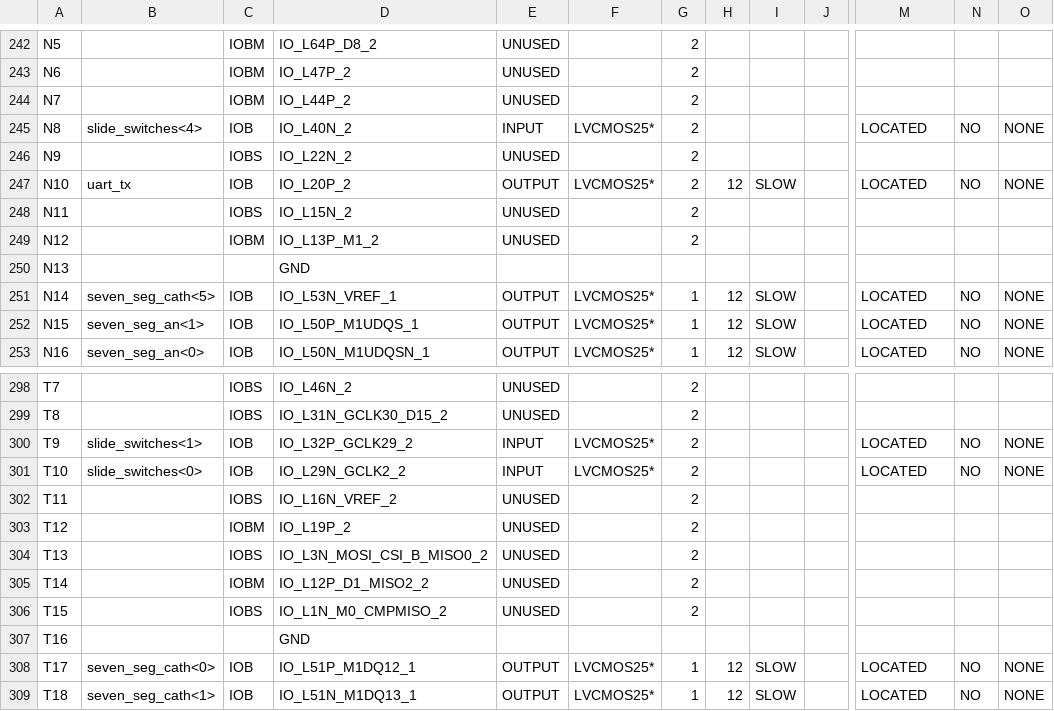
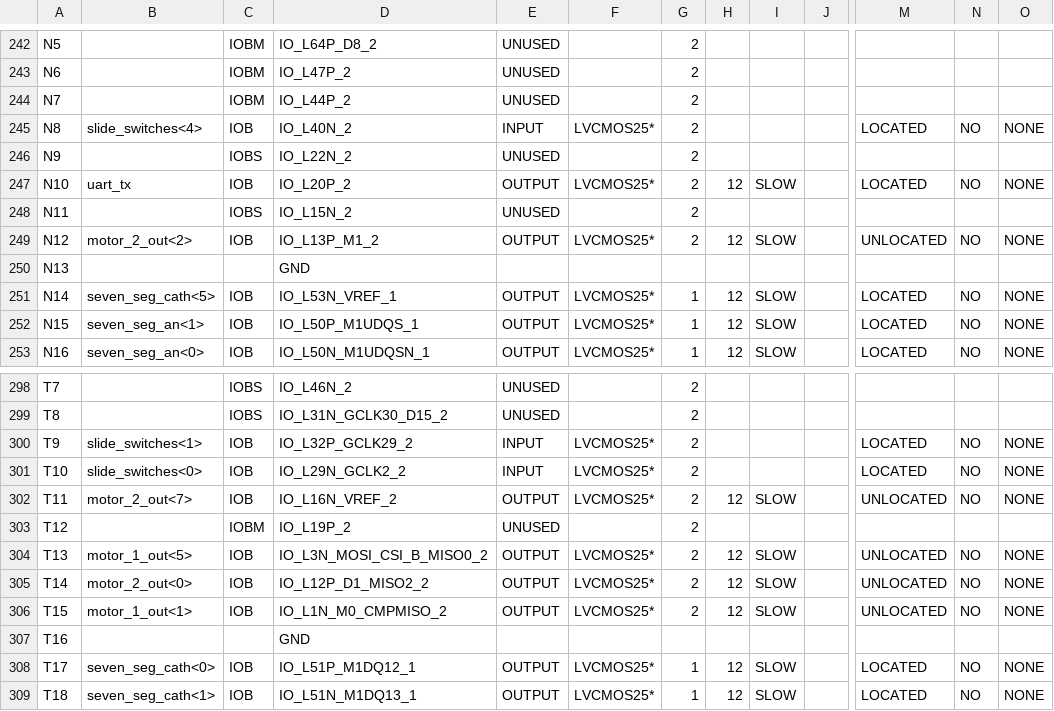
Before and after one commit to kchapdaily/BluetoothControl, a CSV file: bluetoothControlTL_pad.csv, drawn as a sheet; only a part is shown, gaps mark what is left out; the diff covers the shown part only; the diff names each change by its address in the sheet, - before the commit and + after, or states it on an @@ line.

Commit message:
added compare register for incoming motor data
can now differentiate between incoming motor data. data meant for motor
one must be preceded by an "A". data meant for motor two must be
preceded by "B".

```diff
--- a/bluetoothControlTL_pad.csv
+++ b/bluetoothControlTL_pad.csv
-B249: (empty)
+B249: motor_2_out<2>
-C249: IOBM
+C249: IOB
-E249: UNUSED
+E249: OUTPUT
-F249: (empty)
+F249: LVCMOS25*
-H249: (empty)
+H249: 12
-I249: (empty)
+I249: SLOW
-M249: (empty)
+M249: UNLOCATED
-N249: (empty)
+N249: NO
-O249: (empty)
+O249: NONE
-B302: (empty)
+B302: motor_2_out<7>
-C302: IOBS
+C302: IOB
-E302: UNUSED
+E302: OUTPUT
-F302: (empty)
+F302: LVCMOS25*
-H302: (empty)
+H302: 12
-I302: (empty)
+I302: SLOW
-M302: (empty)
+M302: UNLOCATED
-N302: (empty)
+N302: NO
-O302: (empty)
+O302: NONE
-B304: (empty)
+B304: motor_1_out<5>
-C304: IOBS
+C304: IOB
-E304:E306: UNUSED
+E304:E306: OUTPUT
-F304:F306: (empty)
+F304:F306: LVCMOS25*
-H304:H306: (empty)
+H304:H306: 12
-I304:I306: (empty)
+I304:I306: SLOW
-M304:M306: (empty)
+M304:M306: UNLOCATED
-N304:N306: (empty)
+N304:N306: NO
-O304:O306: (empty)
+O304:O306: NONE
-B305: (empty)
+B305: motor_2_out<0>
-C305: IOBM
+C305: IOB
-B306: (empty)
+B306: motor_1_out<1>
-C306: IOBS
+C306: IOB
```
Also changed, not shown: 100 edited cells elsewhere in this file, 45 other files.
